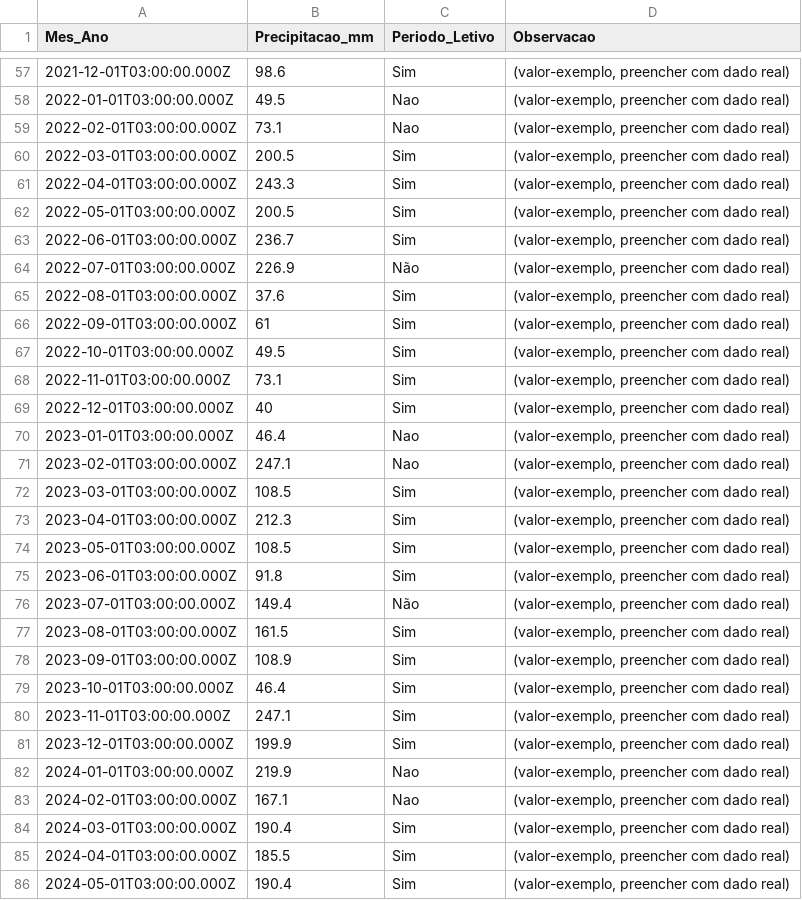
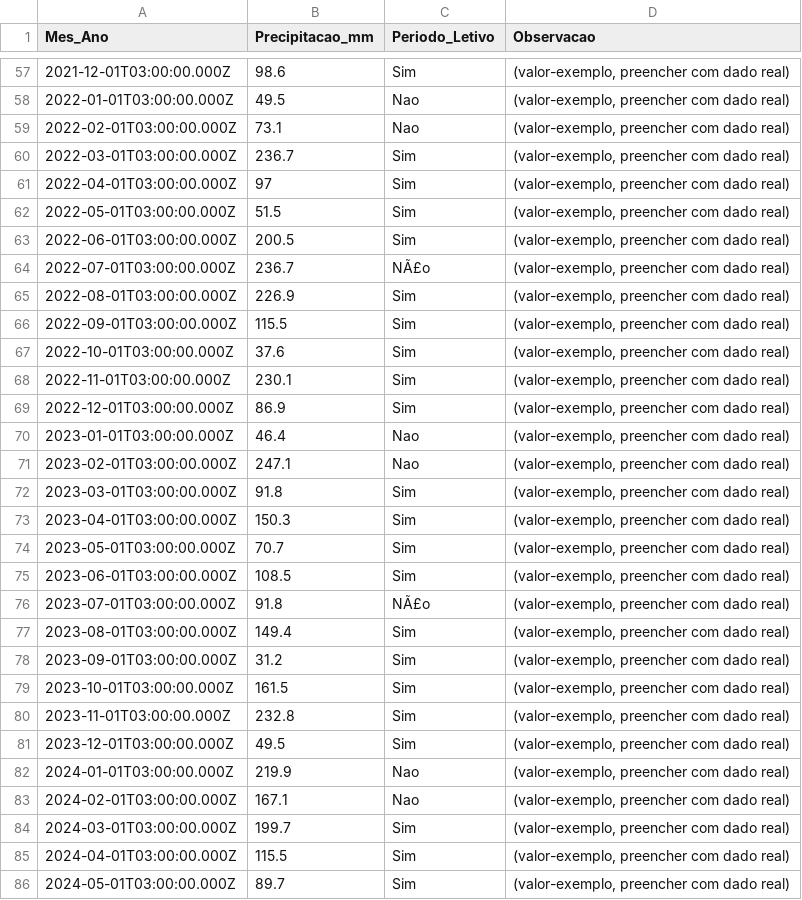
Before and after one commit to adinailson88/malha-previsao-custos, a CSV file: dados_csv/contexto_sazonal.csv, drawn as a sheet; only a part is shown, gaps mark what is left out; the diff covers the shown part only.

```diff
--- a/dados_csv/contexto_sazonal.csv
+++ b/dados_csv/contexto_sazonal.csv
@@ -59,28 +59,28 @@
 2022-02-01T03:00:00.000Z,73.1,Nao,"(valor-exemplo, preencher com dado real)"
-2022-03-01T03:00:00.000Z,200.5,Sim,"(valor-exemplo, preencher com dado real)"
-2022-04-01T03:00:00.000Z,243.3,Sim,"(valor-exemplo, preencher com dado real)"
-2022-05-01T03:00:00.000Z,200.5,Sim,"(valor-exemplo, preencher com dado real)"
-2022-06-01T03:00:00.000Z,236.7,Sim,"(valor-exemplo, preencher com dado real)"
-2022-07-01T03:00:00.000Z,226.9,Não,"(valor-exemplo, preencher com dado real)"
-2022-08-01T03:00:00.000Z,37.6,Sim,"(valor-exemplo, preencher com dado real)"
-2022-09-01T03:00:00.000Z,61,Sim,"(valor-exemplo, preencher com dado real)"
-2022-10-01T03:00:00.000Z,49.5,Sim,"(valor-exemplo, preencher com dado real)"
-2022-11-01T03:00:00.000Z,73.1,Sim,"(valor-exemplo, preencher com dado real)"
-2022-12-01T03:00:00.000Z,40,Sim,"(valor-exemplo, preencher com dado real)"
+2022-03-01T03:00:00.000Z,236.7,Sim,"(valor-exemplo, preencher com dado real)"
+2022-04-01T03:00:00.000Z,97,Sim,"(valor-exemplo, preencher com dado real)"
+2022-05-01T03:00:00.000Z,51.5,Sim,"(valor-exemplo, preencher com dado real)"
+2022-06-01T03:00:00.000Z,200.5,Sim,"(valor-exemplo, preencher com dado real)"
+2022-07-01T03:00:00.000Z,236.7,NÃ£o,"(valor-exemplo, preencher com dado real)"
+2022-08-01T03:00:00.000Z,226.9,Sim,"(valor-exemplo, preencher com dado real)"
+2022-09-01T03:00:00.000Z,115.5,Sim,"(valor-exemplo, preencher com dado real)"
+2022-10-01T03:00:00.000Z,37.6,Sim,"(valor-exemplo, preencher com dado real)"
+2022-11-01T03:00:00.000Z,230.1,Sim,"(valor-exemplo, preencher com dado real)"
+2022-12-01T03:00:00.000Z,86.9,Sim,"(valor-exemplo, preencher com dado real)"
 2023-01-01T03:00:00.000Z,46.4,Nao,"(valor-exemplo, preencher com dado real)"
 2023-02-01T03:00:00.000Z,247.1,Nao,"(valor-exemplo, preencher com dado real)"
-2023-03-01T03:00:00.000Z,108.5,Sim,"(valor-exemplo, preencher com dado real)"
-2023-04-01T03:00:00.000Z,212.3,Sim,"(valor-exemplo, preencher com dado real)"
-2023-05-01T03:00:00.000Z,108.5,Sim,"(valor-exemplo, preencher com dado real)"
-2023-06-01T03:00:00.000Z,91.8,Sim,"(valor-exemplo, preencher com dado real)"
-2023-07-01T03:00:00.000Z,149.4,Não,"(valor-exemplo, preencher com dado real)"
-2023-08-01T03:00:00.000Z,161.5,Sim,"(valor-exemplo, preencher com dado real)"
-2023-09-01T03:00:00.000Z,108.9,Sim,"(valor-exemplo, preencher com dado real)"
-2023-10-01T03:00:00.000Z,46.4,Sim,"(valor-exemplo, preencher com dado real)"
-2023-11-01T03:00:00.000Z,247.1,Sim,"(valor-exemplo, preencher com dado real)"
-2023-12-01T03:00:00.000Z,199.9,Sim,"(valor-exemplo, preencher com dado real)"
+2023-03-01T03:00:00.000Z,91.8,Sim,"(valor-exemplo, preencher com dado real)"
+2023-04-01T03:00:00.000Z,150.3,Sim,"(valor-exemplo, preencher com dado real)"
+2023-05-01T03:00:00.000Z,70.7,Sim,"(valor-exemplo, preencher com dado real)"
+2023-06-01T03:00:00.000Z,108.5,Sim,"(valor-exemplo, preencher com dado real)"
+2023-07-01T03:00:00.000Z,91.8,NÃ£o,"(valor-exemplo, preencher com dado real)"
+2023-08-01T03:00:00.000Z,149.4,Sim,"(valor-exemplo, preencher com dado real)"
+2023-09-01T03:00:00.000Z,31.2,Sim,"(valor-exemplo, preencher com dado real)"
+2023-10-01T03:00:00.000Z,161.5,Sim,"(valor-exemplo, preencher com dado real)"
+2023-11-01T03:00:00.000Z,232.8,Sim,"(valor-exemplo, preencher com dado real)"
+2023-12-01T03:00:00.000Z,49.5,Sim,"(valor-exemplo, preencher com dado real)"
 2024-01-01T03:00:00.000Z,219.9,Nao,"(valor-exemplo, preencher com dado real)"
 2024-02-01T03:00:00.000Z,167.1,Nao,"(valor-exemplo, preencher com dado real)"
-2024-03-01T03:00:00.000Z,190.4,Sim,"(valor-exemplo, preencher com dado real)"
-2024-04-01T03:00:00.000Z,185.5,Sim,"(valor-exemplo, preencher com dado real)"
-2024-05-01T03:00:00.000Z,190.4,Sim,"(valor-exemplo, preencher com dado real)"
+2024-03-01T03:00:00.000Z,199.7,Sim,"(valor-exemplo, preencher com dado real)"
+2024-04-01T03:00:00.000Z,115.5,Sim,"(valor-exemplo, preencher com dado real)"
+2024-05-01T03:00:00.000Z,89.7,Sim,"(valor-exemplo, preencher com dado real)"
```
Also changed, not shown: 79 edited cells elsewhere in this file, dados_csv/filtros_disponiveis.csv, dados_csv/previsao_custo_detalhes.csv, 10 other files.
